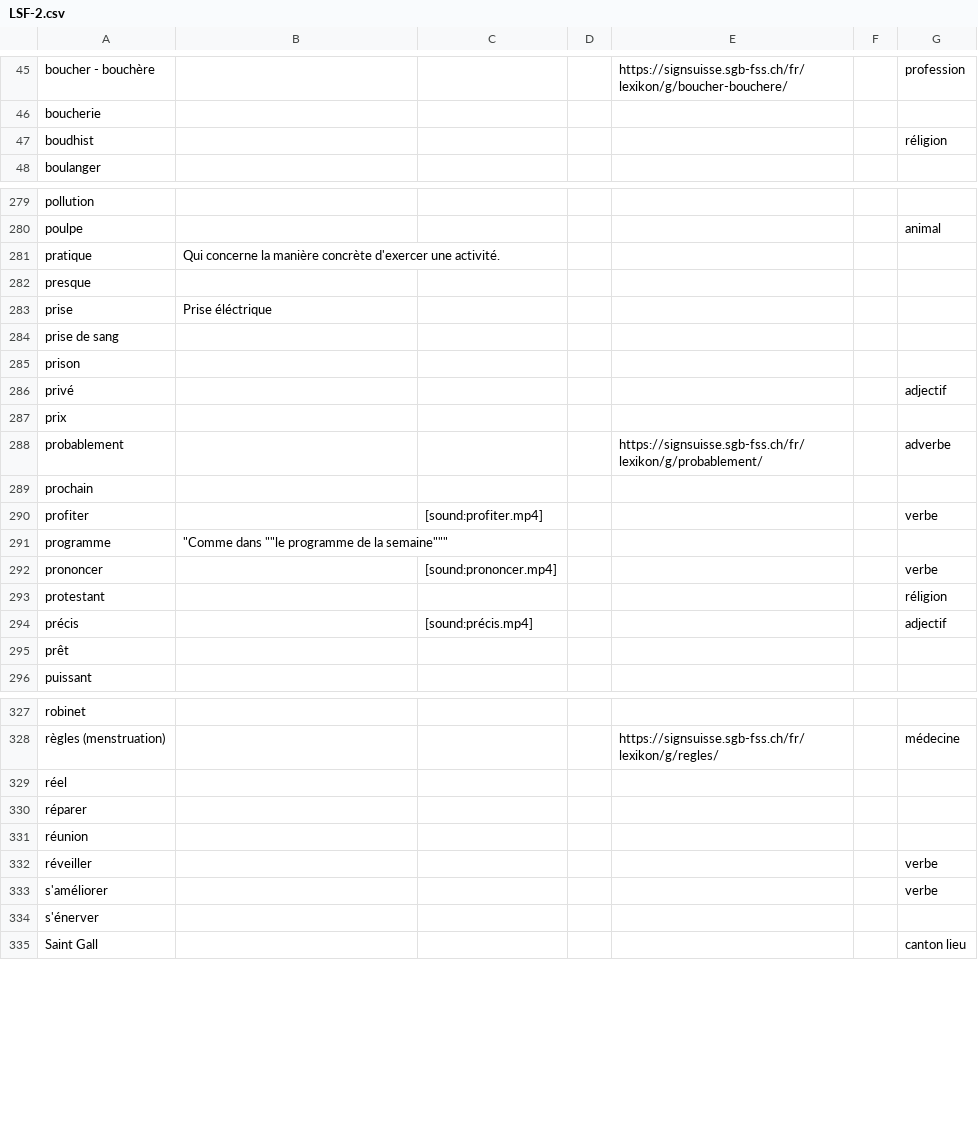
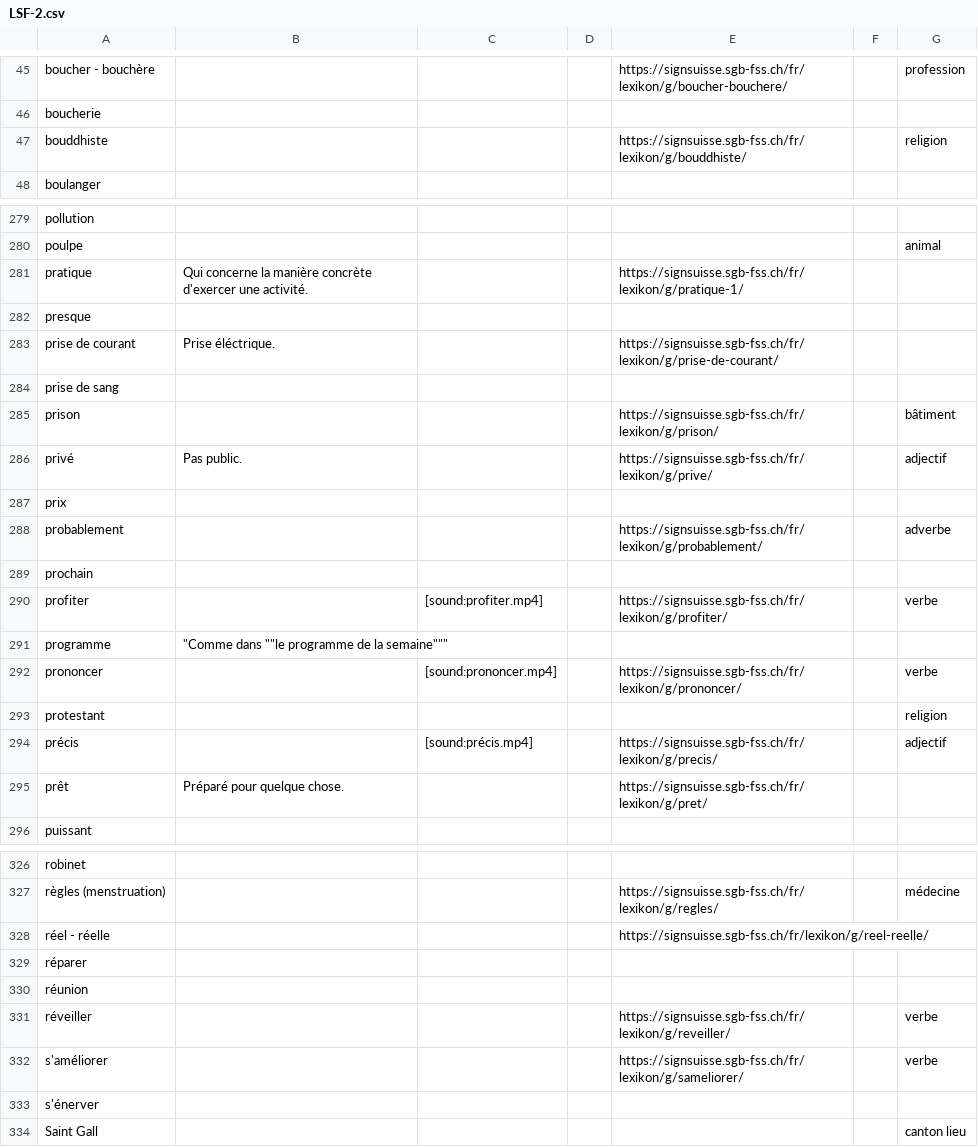
Before and after one commit to vichango/ressources-lsf, a CSV file: listes/LSF-2.csv, drawn as a sheet; only a part is shown, gaps mark what is left out; the diff covers the shown part only.

```diff
--- a/listes/LSF-2.csv
+++ b/listes/LSF-2.csv
@@ -46,3 +46,3 @@ boucher - bouchère,,,,https://signsuisse.sgb-fss.ch/fr/lexikon/g/boucher-bouche
 boucherie,,,,,,
-boudhist,,,,,,réligion
+bouddhiste,,,,https://signsuisse.sgb-fss.ch/fr/lexikon/g/bouddhiste/,,religion
 boulanger,,,,,,
@@ -280,8 +280,8 @@ pollution,,,,,,
 poulpe,,,,,,animal
-pratique,Qui concerne la manière concrète d'exercer une activité.,,,,,
+pratique,Qui concerne la manière concrète d'exercer une activité.,,,https://signsuisse.sgb-fss.ch/fr/lexikon/g/pratique-1/,,
 presque,,,,,,
-prise,Prise éléctrique,,,,,
+prise de courant,Prise éléctrique.,,,https://signsuisse.sgb-fss.ch/fr/lexikon/g/prise-de-courant/,,
 prise de sang,,,,,,
-prison,,,,,,
-privé,,,,,,adjectif
+prison,,,,https://signsuisse.sgb-fss.ch/fr/lexikon/g/prison/,,bâtiment
+privé,Pas public.,,,https://signsuisse.sgb-fss.ch/fr/lexikon/g/prive/,,adjectif
 prix,,,,,,
@@ -289,8 +289,8 @@ probablement,,,,https://signsuisse.sgb-fss.ch/fr/lexikon/g/probablement/,,adverb
 prochain,,,,,,
-profiter,,[sound:profiter.mp4],,,,verbe
+profiter,,[sound:profiter.mp4],,https://signsuisse.sgb-fss.ch/fr/lexikon/g/profiter/,,verbe
 programme,"""Comme dans """"le programme de la semaine""""""",,,,,
-prononcer,,[sound:prononcer.mp4],,,,verbe
-protestant,,,,,,réligion
-précis,,[sound:précis.mp4],,,,adjectif
-prêt,,,,,,
+prononcer,,[sound:prononcer.mp4],,https://signsuisse.sgb-fss.ch/fr/lexikon/g/prononcer/,,verbe
+protestant,,,,,,religion
+précis,,[sound:précis.mp4],,https://signsuisse.sgb-fss.ch/fr/lexikon/g/precis/,,adjectif
+prêt,Préparé pour quelque chose.,,,https://signsuisse.sgb-fss.ch/fr/lexikon/g/pret/,,
 puissant,,,,,,
@@ -328,7 +327,7 @@ robinet,,,,,,
 règles (menstruation),,,,https://signsuisse.sgb-fss.ch/fr/lexikon/g/regles/,,médecine
-réel,,,,,,
+réel - réelle,,,,https://signsuisse.sgb-fss.ch/fr/lexikon/g/reel-reelle/,,
 réparer,,,,,,
 réunion,,,,,,
-réveiller,,,,,,verbe
-s'améliorer,,,,,,verbe
+réveiller,,,,https://signsuisse.sgb-fss.ch/fr/lexikon/g/reveiller/,,verbe
+s'améliorer,,,,https://signsuisse.sgb-fss.ch/fr/lexikon/g/sameliorer/,,verbe
 s'énerver,,,,,,
```
Also changed, not shown: 2 added rows, 2 removed rows and 73 edited cells elsewhere in this file, listes/LSF-1.csv.
